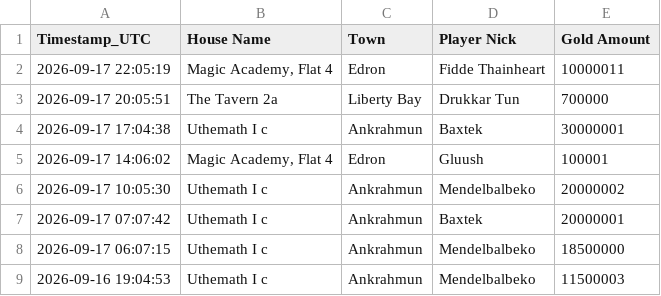
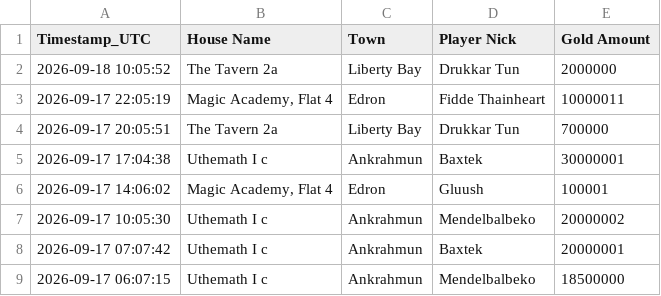
Before and after one commit to mdogie94/nmd, a CSV file: historia_licytacji.csv, drawn as a sheet; only a part is shown; the shorter side is filled out with more unchanged rows.

```diff
--- a/historia_licytacji.csv
+++ b/historia_licytacji.csv
@@ -1,2 +1,3 @@
 Timestamp_UTC,House Name,Town,Player Nick,Gold Amount
+2026-09-18 10:05:52,The Tavern 2a,Liberty Bay,Drukkar Tun,2000000
 2026-09-17 22:05:19,"Magic Academy, Flat 4",Edron,Fidde Thainheart,10000011
```
